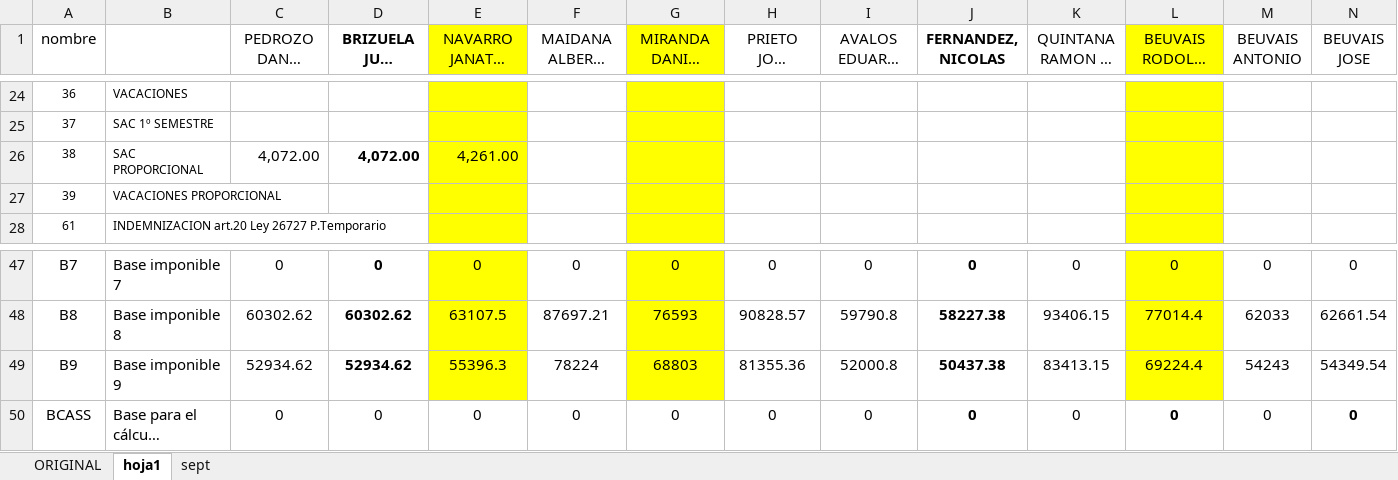
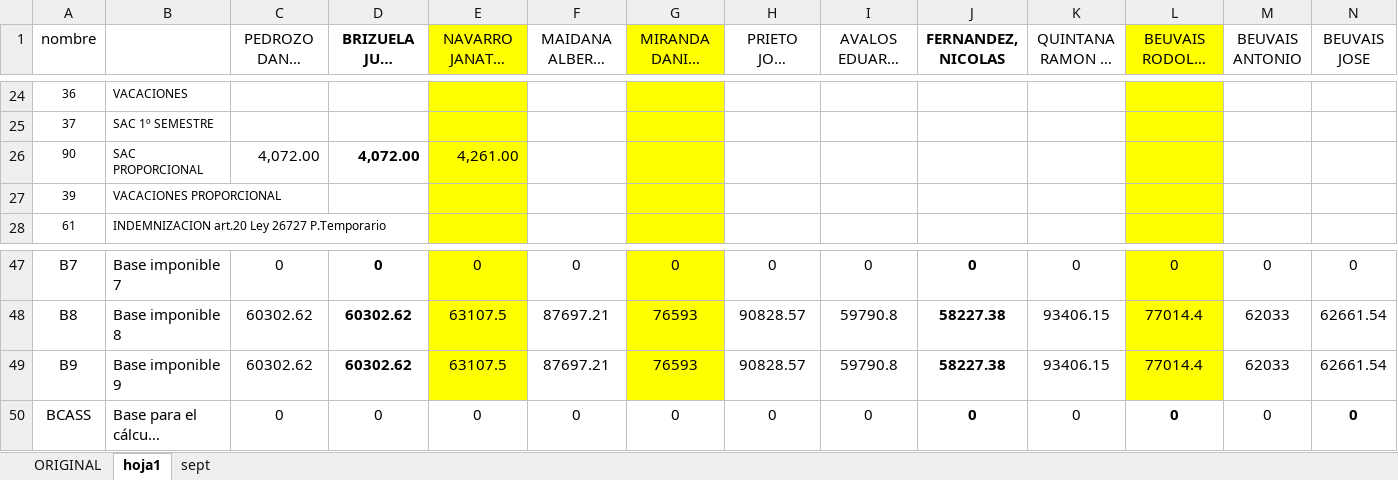
Before and after one commit to ZIROCOOL3/LibroSueldoDigital, an Excel workbook: documentos/MODELO LIBRO SUELDO DIGITAL FINAL octubre 2021--final.xlsx, sheet hoja1, drawn as a sheet; only a part is shown, gaps mark what is left out; long unchanged cells end in …; values as stored, in another font and other column widths than the file's, no borders; conditional formats not drawn; the diff covers the shown part only; the diff names each change by its address in the sheet, - before the commit and + after, or states it on an @@ line.

```diff
--- a/documentos/MODELO LIBRO SUELDO DIGITAL FINAL octubre 2021--final.xlsx (sheet hoja1)
+++ b/documentos/MODELO LIBRO SUELDO DIGITAL FINAL octubre 2021--final.xlsx (sheet hoja1)
-A26 (nombre): 38
+A26 (nombre): 90
-C49 (PEDROZO DANTE OSCALDO): 52934.62
+C49 (PEDROZO DANTE OSCALDO): 60302.62
-D49 (BRIZUELA JUAN ANDRES RAMON): 52934.62
+D49 (BRIZUELA JUAN ANDRES RAMON): 60302.62
-E49 (NAVARRO JANATAN FACUNDO): 55396.3
+E49 (NAVARRO JANATAN FACUNDO): 63107.5
-F49 (MAIDANA ALBERTO AMERICO): 78224
+F49 (MAIDANA ALBERTO AMERICO): 87697.21
-G49 (MIRANDA DANIEL ENRIQUE): 68803
+G49 (MIRANDA DANIEL ENRIQUE): 76593
-H49 (PRIETO JOSE ROBERTO): 81355.36
+H49 (PRIETO JOSE ROBERTO): 90828.57
-I49 (AVALOS EDUARDO SIMON): 52000.8
+I49 (AVALOS EDUARDO SIMON): 59790.8
-J49 (FERNANDEZ, NICOLAS): 50437.38
+J49 (FERNANDEZ, NICOLAS): 58227.38
-K49 (QUINTANA RAMON DE JESUS): 83413.15
+K49 (QUINTANA RAMON DE JESUS): 93406.15
-L49 (BEUVAIS RODOLFO CARLOS): 69224.4
+L49 (BEUVAIS RODOLFO CARLOS): 77014.4
-M49 (BEUVAIS ANTONIO): 54243
+M49 (BEUVAIS ANTONIO): 62033
-N49 (BEUVAIS JOSE): 54349.54
+N49 (BEUVAIS JOSE): 62661.54
```
Also changed, not shown: 1 edited cell elsewhere in this sheet, documentos/Codigo de Conceptos2 corregido .xlsx, documentos/Codigo de ConceptosAFIP - EMPRESA.xlsx, 11 other files.
